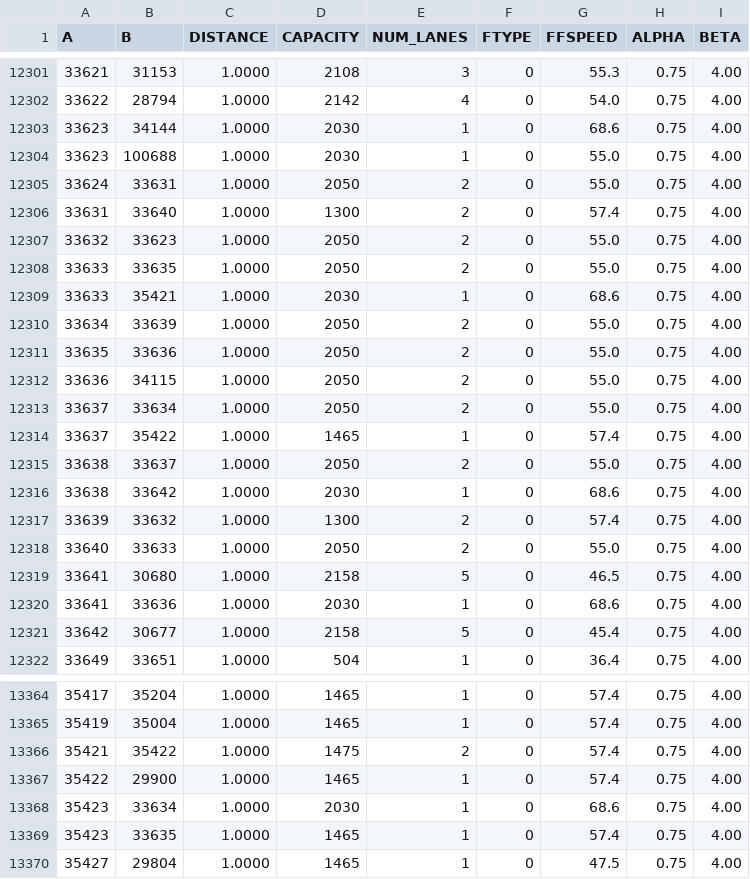
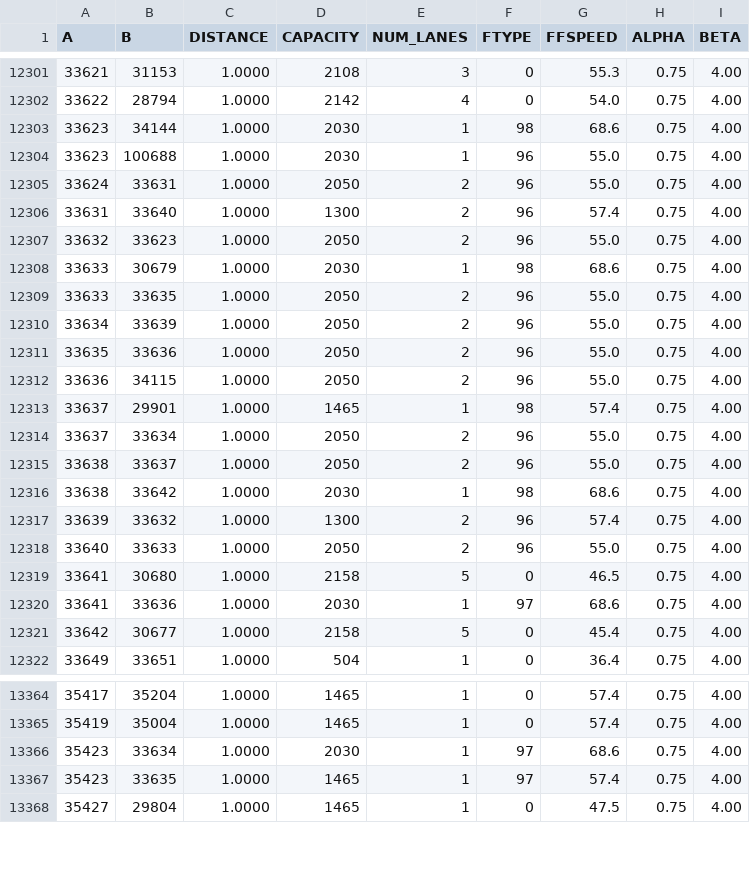
Before and after one commit to 4Step/ELToD_DTA, a CSV file: SF_2040/2040_Incremental_Test/prep/LINK.CSV, drawn as a sheet; only a part is shown, gaps mark what is left out; the diff covers the shown part only.

```diff
--- a/SF_2040/2040_Incremental_Test/prep/LINK.CSV
+++ b/SF_2040/2040_Incremental_Test/prep/LINK.CSV
@@ -12302,20 +12302,20 @@ A,B,DISTANCE,CAPACITY,NUM_LANES,FTYPE,FFSPEED,ALPHA,BETA
 33622,28794,1.0000,2142,4,0,54.0,0.75,4.00
-33623,34144,1.0000,2030,1,0,68.6,0.75,4.00
-33623,100688,1.0000,2030,1,0,55.0,0.75,4.00
-33624,33631,1.0000,2050,2,0,55.0,0.75,4.00
-33631,33640,1.0000,1300,2,0,57.4,0.75,4.00
-33632,33623,1.0000,2050,2,0,55.0,0.75,4.00
-33633,33635,1.0000,2050,2,0,55.0,0.75,4.00
-33633,35421,1.0000,2030,1,0,68.6,0.75,4.00
-33634,33639,1.0000,2050,2,0,55.0,0.75,4.00
-33635,33636,1.0000,2050,2,0,55.0,0.75,4.00
-33636,34115,1.0000,2050,2,0,55.0,0.75,4.00
-33637,33634,1.0000,2050,2,0,55.0,0.75,4.00
-33637,35422,1.0000,1465,1,0,57.4,0.75,4.00
-33638,33637,1.0000,2050,2,0,55.0,0.75,4.00
-33638,33642,1.0000,2030,1,0,68.6,0.75,4.00
-33639,33632,1.0000,1300,2,0,57.4,0.75,4.00
-33640,33633,1.0000,2050,2,0,55.0,0.75,4.00
+33623,34144,1.0000,2030,1,98,68.6,0.75,4.00
+33623,100688,1.0000,2030,1,96,55.0,0.75,4.00
+33624,33631,1.0000,2050,2,96,55.0,0.75,4.00
+33631,33640,1.0000,1300,2,96,57.4,0.75,4.00
+33632,33623,1.0000,2050,2,96,55.0,0.75,4.00
+33633,30679,1.0000,2030,1,98,68.6,0.75,4.00
+33633,33635,1.0000,2050,2,96,55.0,0.75,4.00
+33634,33639,1.0000,2050,2,96,55.0,0.75,4.00
+33635,33636,1.0000,2050,2,96,55.0,0.75,4.00
+33636,34115,1.0000,2050,2,96,55.0,0.75,4.00
+33637,29901,1.0000,1465,1,98,57.4,0.75,4.00
+33637,33634,1.0000,2050,2,96,55.0,0.75,4.00
+33638,33637,1.0000,2050,2,96,55.0,0.75,4.00
+33638,33642,1.0000,2030,1,98,68.6,0.75,4.00
+33639,33632,1.0000,1300,2,96,57.4,0.75,4.00
+33640,33633,1.0000,2050,2,96,55.0,0.75,4.00
 33641,30680,1.0000,2158,5,0,46.5,0.75,4.00
-33641,33636,1.0000,2030,1,0,68.6,0.75,4.00
+33641,33636,1.0000,2030,1,97,68.6,0.75,4.00
 33642,30677,1.0000,2158,5,0,45.4,0.75,4.00
@@ -13365,6 +13365,4 @@ A,B,DISTANCE,CAPACITY,NUM_LANES,FTYPE,FFSPEED,ALPHA,BETA
 35419,35004,1.0000,1465,1,0,57.4,0.75,4.00
-35421,35422,1.0000,1475,2,0,57.4,0.75,4.00
-35422,29900,1.0000,1465,1,0,57.4,0.75,4.00
-35423,33634,1.0000,2030,1,0,68.6,0.75,4.00
-35423,33635,1.0000,1465,1,0,57.4,0.75,4.00
+35423,33634,1.0000,2030,1,97,68.6,0.75,4.00
+35423,33635,1.0000,1465,1,97,57.4,0.75,4.00
 35427,29804,1.0000,1465,1,0,47.5,0.75,4.00
```
Also changed, not shown: 63 edited cells elsewhere in this file, SF_2040/2040_Incremental_Test/prep/NODE.CSV, SF_2040/2040_Incremental_Test/prep/TOLL_LINK.CSV, 9 other files.
